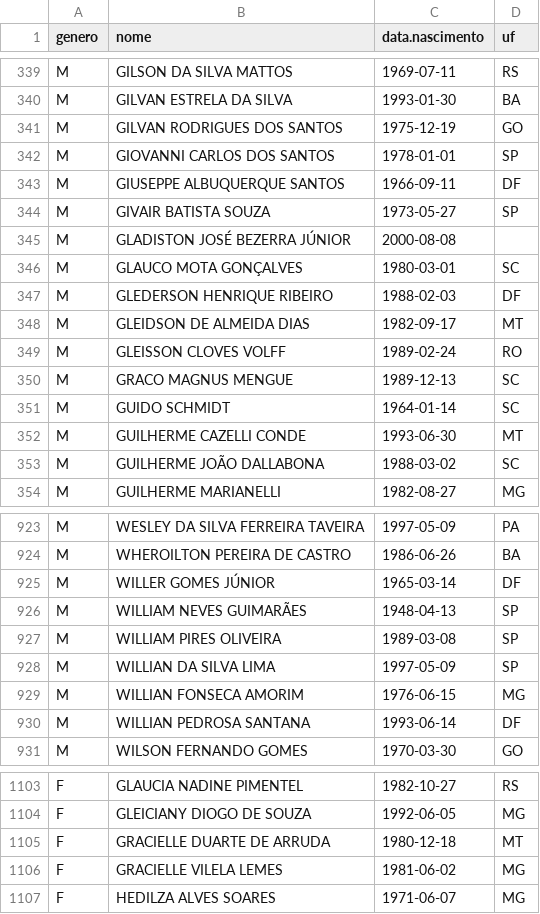
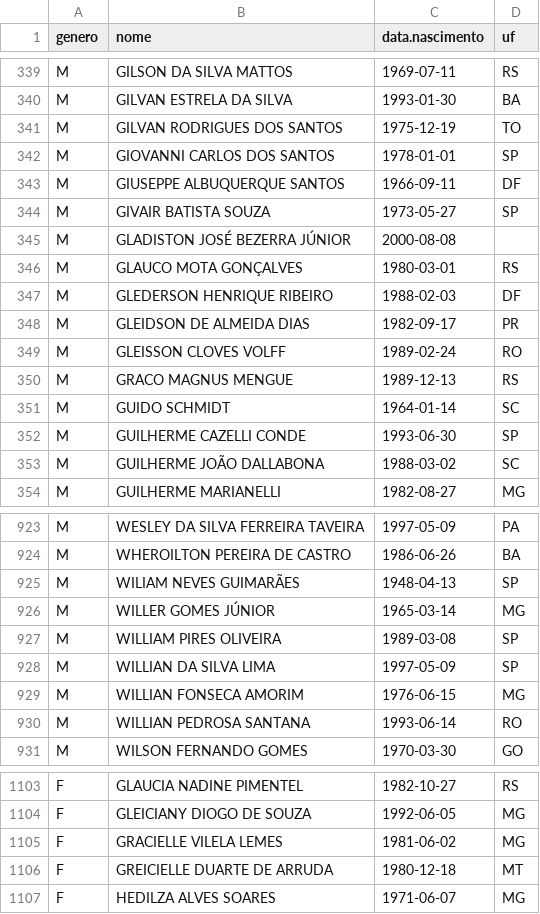
Before and after one commit to rlaboiss/invasao-brasilia-2023, a CSV file: presos.csv, drawn as a sheet; only a part is shown, gaps mark what is left out; the diff covers the shown part only.

Commit message:
Update data and results for new listing from SEAPE-DF

```diff
--- a/presos.csv
+++ b/presos.csv
@@ -340,3 +340,3 @@ M,GILSON DA SILVA MATTOS,1969-07-11,RS
 M,GILVAN ESTRELA DA SILVA,1993-01-30,BA
-M,GILVAN RODRIGUES DOS SANTOS,1975-12-19,GO
+M,GILVAN RODRIGUES DOS SANTOS,1975-12-19,TO
 M,GIOVANNI CARLOS DOS SANTOS,1978-01-01,SP
@@ -345,9 +345,9 @@ M,GIVAIR BATISTA SOUZA,1973-05-27,SP
 M,GLADISTON JOSÉ BEZERRA JÚNIOR,2000-08-08,
-M,GLAUCO MOTA GONÇALVES,1980-03-01,SC
+M,GLAUCO MOTA GONÇALVES,1980-03-01,RS
 M,GLEDERSON HENRIQUE RIBEIRO,1988-02-03,DF
-M,GLEIDSON DE ALMEIDA DIAS,1982-09-17,MT
+M,GLEIDSON DE ALMEIDA DIAS,1982-09-17,PR
 M,GLEISSON CLOVES VOLFF,1989-02-24,RO
-M,GRACO MAGNUS MENGUE,1989-12-13,SC
+M,GRACO MAGNUS MENGUE,1989-12-13,RS
 M,GUIDO SCHMIDT,1964-01-14,SC
-M,GUILHERME CAZELLI CONDE,1993-06-30,MT
+M,GUILHERME CAZELLI CONDE,1993-06-30,SP
 M,GUILHERME JOÃO DALLABONA,1988-03-02,SC
@@ -924,4 +924,4 @@ M,WESLEY DA SILVA FERREIRA TAVEIRA,1997-05-09,PA
 M,WHEROILTON PEREIRA DE CASTRO,1986-06-26,BA
-M,WILLER GOMES JÚNIOR,1965-03-14,DF
-M,WILLIAM NEVES GUIMARÃES,1948-04-13,SP
+M,WILIAM NEVES GUIMARÃES,1948-04-13,SP
+M,WILLER GOMES JÚNIOR,1965-03-14,MG
 M,WILLIAM PIRES OLIVEIRA,1989-03-08,SP
@@ -929,3 +929,3 @@ M,WILLIAN DA SILVA LIMA,1997-05-09,SP
 M,WILLIAN FONSECA AMORIM,1976-06-15,MG
-M,WILLIAN PEDROSA SANTANA,1993-06-14,DF
+M,WILLIAN PEDROSA SANTANA,1993-06-14,RO
 M,WILSON FERNANDO GOMES,1970-03-30,GO
@@ -1104,4 +1104,4 @@ F,GLAUCIA NADINE PIMENTEL,1982-10-27,RS
 F,GLEICIANY DIOGO DE SOUZA,1992-06-05,MG
-F,GRACIELLE DUARTE DE ARRUDA,1980-12-18,MT
 F,GRACIELLE VILELA LEMES,1981-06-02,MG
+F,GREICIELLE DUARTE DE ARRUDA,1980-12-18,MT
 F,HEDILZA ALVES SOARES,1971-06-07,MG
```
Also changed, not shown: 53 edited cells elsewhere in this file, 4 other files.
